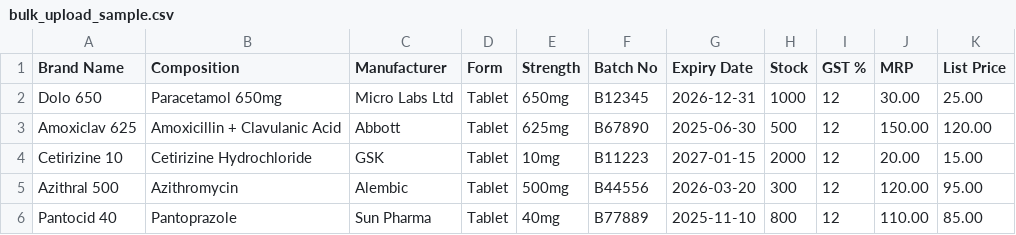
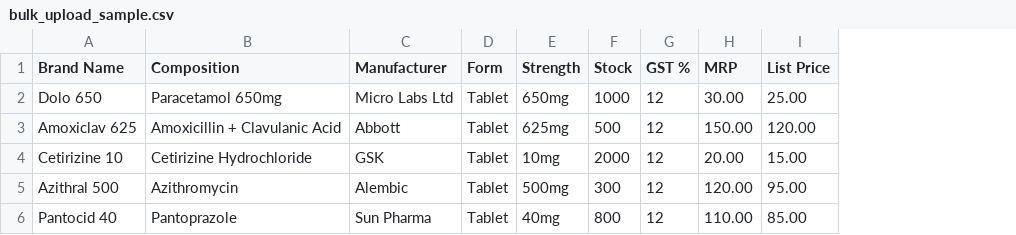
Before and after one commit to skdas20/TwentyFourRx, a CSV file: bulk_upload_sample.csv, drawn as a sheet; the diff names each change by its address in the sheet, - before the commit and + after, or states it on an @@ line.

```diff
--- a/bulk_upload_sample.csv
+++ b/bulk_upload_sample.csv
-column F (Batch No), rows 2-6: B12345 | B67890 | B11223 | B44556 | B77889
-column G (Expiry Date), rows 2-6: 2026-12-31 | 2025-06-30 | 2027-01-15 | 2026-03-20 | 2025-11-10
```
Also changed, not shown: bulk_upload_official_format.csv, 10 other files.
